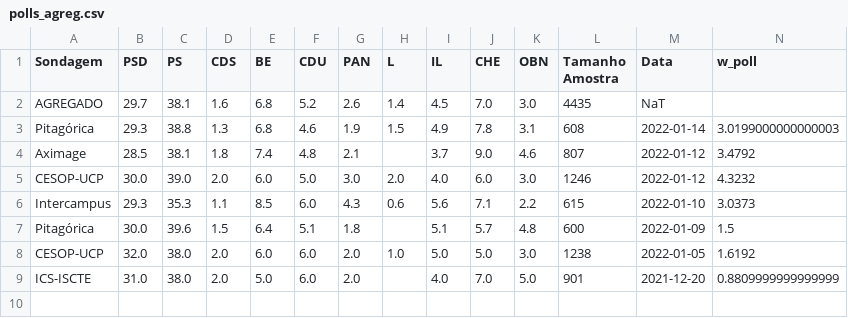
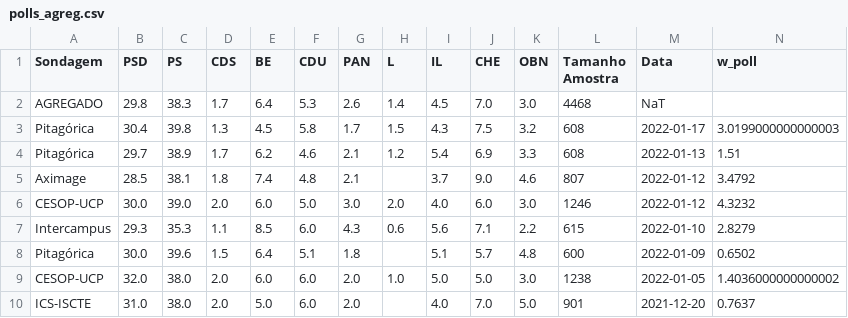
Before and after one commit to tiagotvv/legislativas, a CSV file: polls_agreg.csv, drawn as a sheet.

```diff
--- a/polls_agreg.csv
+++ b/polls_agreg.csv
@@ -1,9 +1,10 @@
 Sondagem,PSD,PS,CDS,BE,CDU,PAN,L,IL,CHE,OBN,Tamanho Amostra,Data,w_poll
-AGREGADO,29.7,38.1,1.6,6.8,5.2,2.6,1.4,4.5,7.0,3.0,4435,NaT,
-Pitagórica,29.3,38.8,1.3,6.8,4.6,1.9,1.5,4.9,7.8,3.1,608,2022-01-14,3.0199000000000003
+AGREGADO,29.8,38.3,1.7,6.4,5.3,2.6,1.4,4.5,7.0,3.0,4468,NaT,
+Pitagórica,30.4,39.8,1.3,4.5,5.8,1.7,1.5,4.3,7.5,3.2,608,2022-01-17,3.0199000000000003
+Pitagórica,29.7,38.9,1.7,6.2,4.6,2.1,1.2,5.4,6.9,3.3,608,2022-01-13,1.51
 Aximage,28.5,38.1,1.8,7.4,4.8,2.1,,3.7,9.0,4.6,807,2022-01-12,3.4792
 CESOP-UCP,30.0,39.0,2.0,6.0,5.0,3.0,2.0,4.0,6.0,3.0,1246,2022-01-12,4.3232
-Intercampus,29.3,35.3,1.1,8.5,6.0,4.3,0.6,5.6,7.1,2.2,615,2022-01-10,3.0373
-Pitagórica,30.0,39.6,1.5,6.4,5.1,1.8,,5.1,5.7,4.8,600,2022-01-09,1.5
-CESOP-UCP,32.0,38.0,2.0,6.0,6.0,2.0,1.0,5.0,5.0,3.0,1238,2022-01-05,1.6192
-ICS-ISCTE,31.0,38.0,2.0,5.0,6.0,2.0,,4.0,7.0,5.0,901,2021-12-20,0.8809999999999999
+Intercampus,29.3,35.3,1.1,8.5,6.0,4.3,0.6,5.6,7.1,2.2,615,2022-01-10,2.8279
+Pitagórica,30.0,39.6,1.5,6.4,5.1,1.8,,5.1,5.7,4.8,600,2022-01-09,0.6502
+CESOP-UCP,32.0,38.0,2.0,6.0,6.0,2.0,1.0,5.0,5.0,3.0,1238,2022-01-05,1.4036000000000002
+ICS-ISCTE,31.0,38.0,2.0,5.0,6.0,2.0,,4.0,7.0,5.0,901,2021-12-20,0.7637
```
Also changed, not shown: sim_df.csv, 1 other file.
